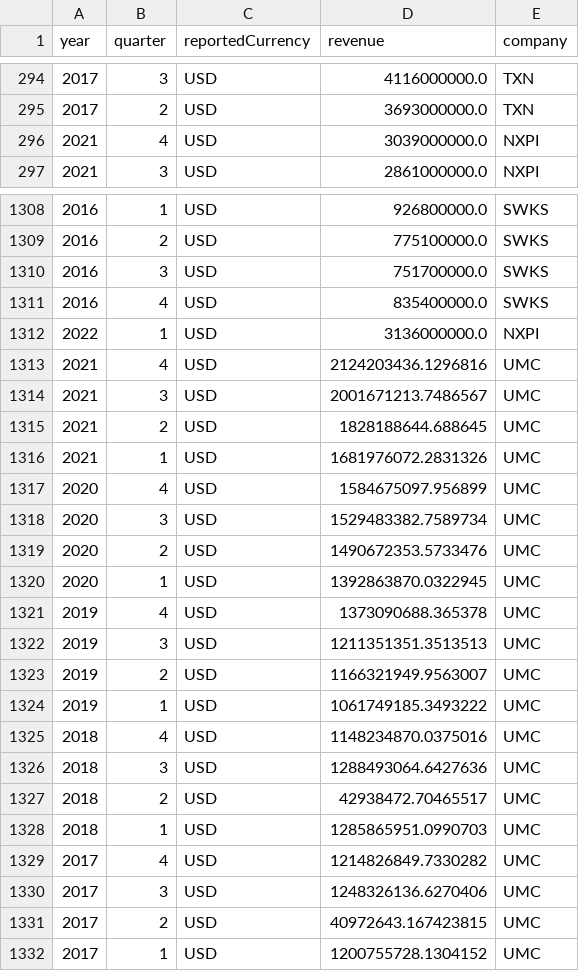
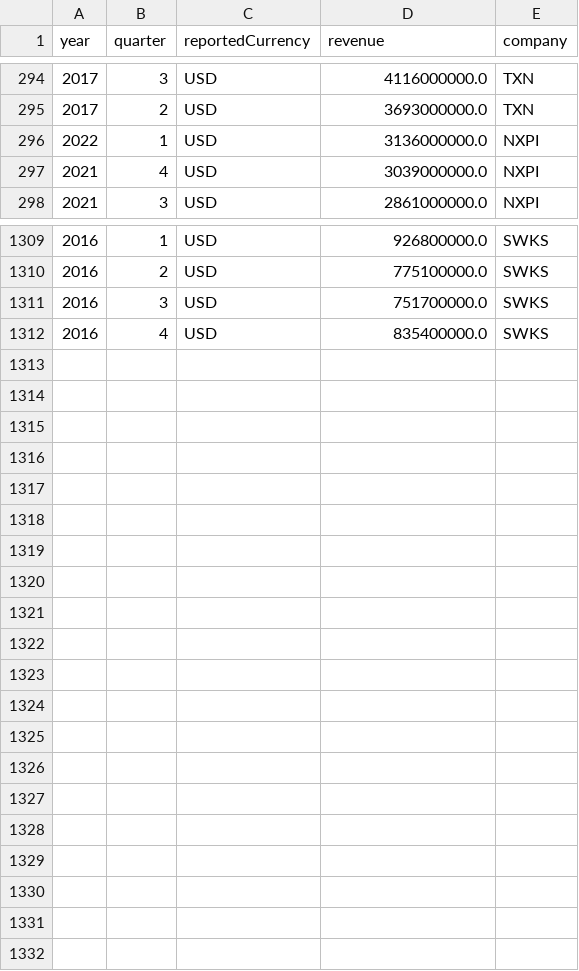
Before and after one commit to chuyishang/Intel-Project, a CSV file: data/revenue.csv, drawn as a sheet; only a part is shown, gaps mark what is left out.

Commit message:
removed more duplicates in revenue.csv

```diff
--- a/data/revenue.csv
+++ b/data/revenue.csv
@@ -295,2 +295,3 @@ year,quarter,reportedCurrency,revenue,company
 2017,2,USD,3693000000.0,TXN
+2022,1,USD,3136000000.0,NXPI
 2021,4,USD,3039000000.0,NXPI
@@ -1311,22 +1312 @@ year,quarter,reportedCurrency,revenue,company
 2016,4,USD,835400000.0,SWKS
-2022,1,USD,3136000000.0,NXPI
-2021,4,USD,2124203436.1296816,UMC
-2021,3,USD,2001671213.7486567,UMC
-2021,2,USD,1828188644.688645,UMC
-2021,1,USD,1681976072.2831326,UMC
-2020,4,USD,1584675097.956899,UMC
-2020,3,USD,1529483382.7589734,UMC
-2020,2,USD,1490672353.5733476,UMC
-2020,1,USD,1392863870.0322945,UMC
-2019,4,USD,1373090688.365378,UMC
-2019,3,USD,1211351351.3513513,UMC
-2019,2,USD,1166321949.9563007,UMC
-2019,1,USD,1061749185.3493222,UMC
-2018,4,USD,1148234870.0375016,UMC
-2018,3,USD,1288493064.6427636,UMC
-2018,2,USD,42938472.70465517,UMC
-2018,1,USD,1285865951.0990703,UMC
-2017,4,USD,1214826849.7330282,UMC
-2017,3,USD,1248326136.6270406,UMC
-2017,2,USD,40972643.167423815,UMC
-2017,1,USD,1200755728.1304152,UMC
```
